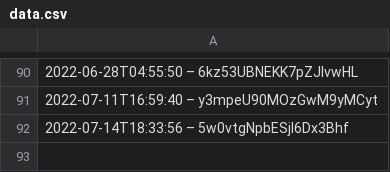
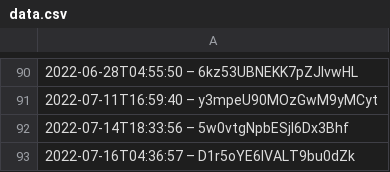
Before and after one commit to darkknight68/hyperliquid-trading-bot, a CSV file: data.csv, drawn as a sheet; only a part is shown, gaps mark what is left out.

Commit message:
Add unit tests for data.csv

```diff
--- a/data.csv
+++ b/data.csv
@@ -92 +92,2 @@
 2022-07-14T18:33:56 – 5w0vtgNpbESjl6Dx3Bhf
+2022-07-16T04:36:57 – D1r5oYE6IVALT9bu0dZk
```
